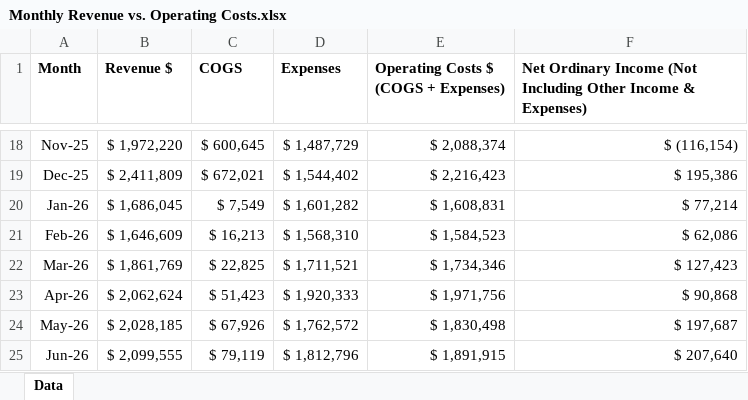
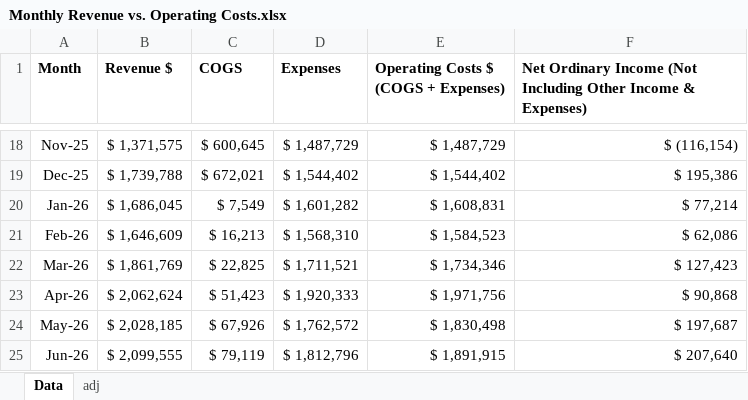
Before and after one commit to oliviaarkema/CD_StrategicPlanning, an Excel workbook: data/Monthly Revenue vs. Operating Costs.xlsx, sheet Data, drawn as a sheet; only a part is shown, gaps mark what is left out; values as stored, in another font and other column widths than the file's, no borders; the diff covers the shown part only; the diff names each change by its address in the sheet, - before the commit and + after, or states it on an @@ line.

```diff
--- a/data/Monthly Revenue vs. Operating Costs.xlsx (sheet Data)
+++ b/data/Monthly Revenue vs. Operating Costs.xlsx (sheet Data)
+sheet tab: adj
-B18 (Revenue $): $ 1,972,220
+B18 (Revenue $): $ 1,371,575
-E18: $ 2,088,374
+E18: $ 1,487,729
-B19 (Revenue $): $ 2,411,809
+B19 (Revenue $): $ 1,739,788
-E19: $ 2,216,423
+E19: $ 1,544,402
```
Also changed, not shown: 32 edited cells elsewhere in this sheet, 2 other files.
